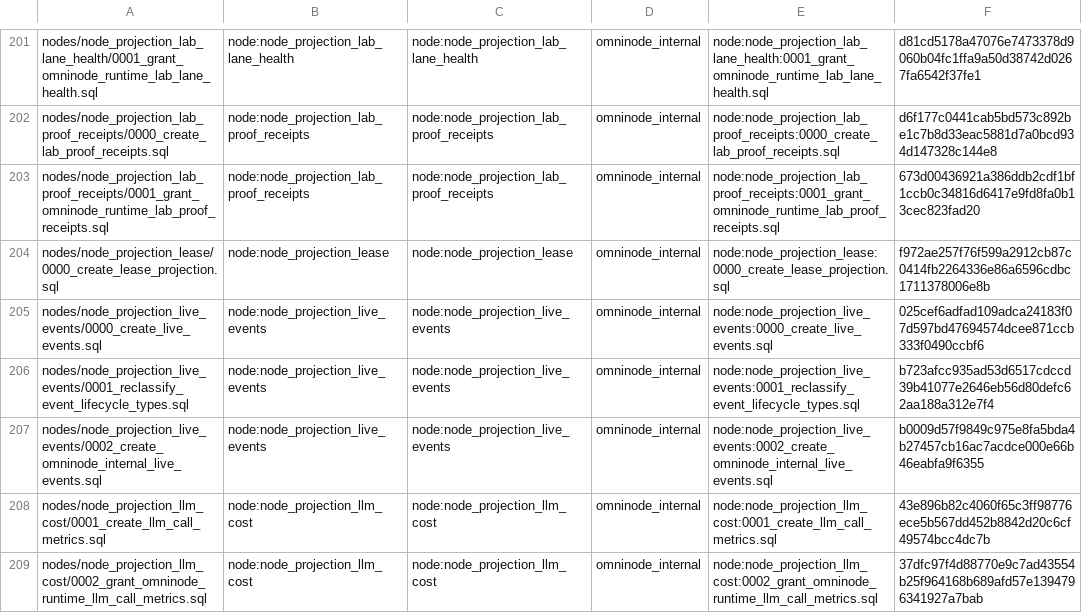
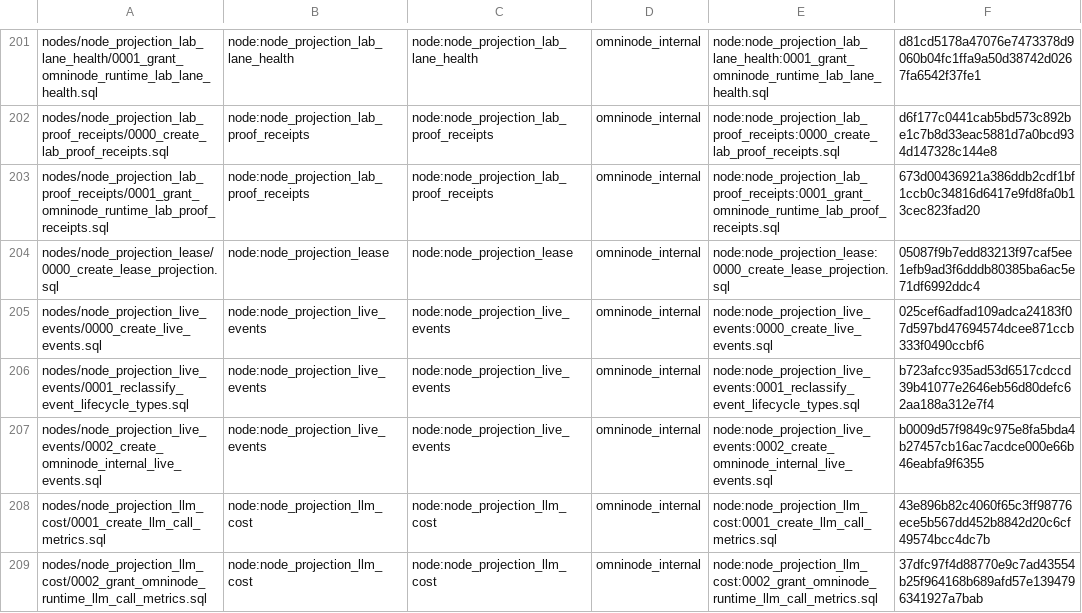
Before and after one commit to OmniNode-ai/omnibase_infra, a TSV file: docker/migrations/forward/_ledger/application-migrations.tsv, drawn as a sheet; only a part is shown, gaps mark what is left out.

Commit message:
fix(OMN-17292): reconcile the lease projection on existing tables
The unmerged generic lease node migration declares seven columns under
CREATE TABLE IF NOT EXISTS but never reconciles a drifted table. The existing
shape gate rejects it on #5368 and #5372 against the empty dev baseline.

Add guarded column reconciliation and the primary key and check constraints,
update its declaration checksum, declare the constraint reconciliation
forward-only (a rollback barrier), and prove fresh/drifted repeated applies,
writer access, row preservation and refusal to fabricate missing identity data
on PostgreSQL. Keep the ratchet and its baseline unchanged.

Validation: 477 static/parity/lease unit tests, 3 PostgreSQL migration tests,
6 real-etcd lease tests pass. The exact dev e0097a40 tree passes 459 checks.
The existing static gate and the drifted apply proof fail before the fix.

Hook-preflight passes after class and SPDX metadata corrections.

```diff
--- a/docker/migrations/forward/_ledger/application-migrations.tsv
+++ b/docker/migrations/forward/_ledger/application-migrations.tsv
@@ -203,3 +203,3 @@ nodes/node_projection_lab_proof_receipts/0000_create_lab_proof_receipts.sql	node
 nodes/node_projection_lab_proof_receipts/0001_grant_omninode_runtime_lab_proof_receipts.sql	node:node_projection_lab_proof_receipts	node:node_projection_lab_proof_receipts	omninode_internal	node:node_projection_lab_proof_receipts:0001_grant_omninode_runtime_lab_proof_receipts.sql	673d00436921a386ddb2cdf1bf1ccb0c34816d6417e9fd8fa0b13cec823fad20
-nodes/node_projection_lease/0000_create_lease_projection.sql	node:node_projection_lease	node:node_projection_lease	omninode_internal	node:node_projection_lease:0000_create_lease_projection.sql	f972ae257f76f599a2912cb87c0414fb2264336e86a6596cdbc1711378006e8b
+nodes/node_projection_lease/0000_create_lease_projection.sql	node:node_projection_lease	node:node_projection_lease	omninode_internal	node:node_projection_lease:0000_create_lease_projection.sql	05087f9b7edd83213f97caf5ee1efb9ad3f6dddb80385ba6ac5e71df6992ddc4
 nodes/node_projection_live_events/0000_create_live_events.sql	node:node_projection_live_events	node:node_projection_live_events	omninode_internal	node:node_projection_live_events:0000_create_live_events.sql	025cef6adfad109adca24183f07d597bd47694574dcee871ccb333f0490ccbf6
```
Also changed, not shown: 4 other files.
